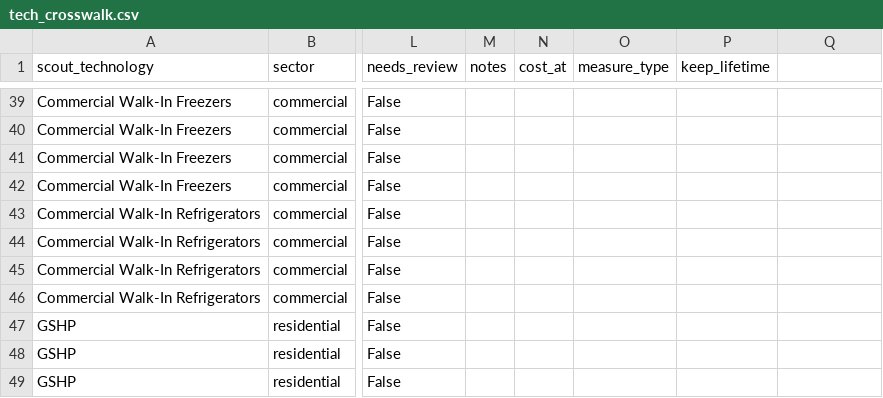
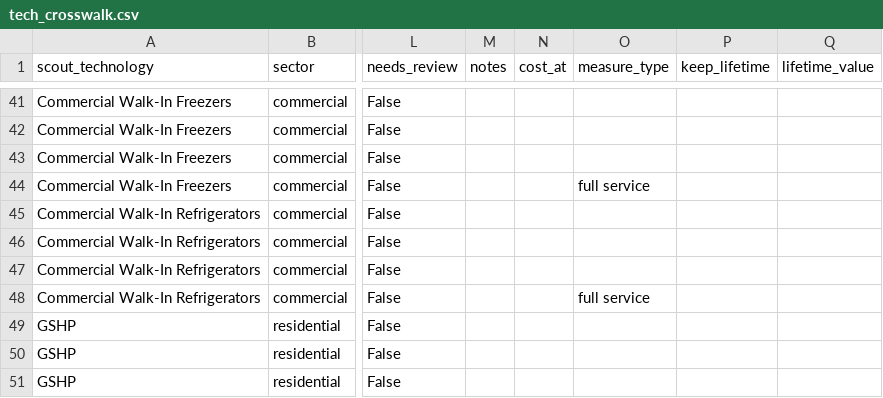
Before and after one commit to scout-bto/scout, a CSV file: scout/supporting_data/btb/tech_crosswalk.csv, drawn as a sheet; only a part is shown, gaps mark what is left out; addresses are those after the commit; the diff covers the shown part only; the diff names each change by its address in the sheet, - before the commit and + after, or states it on an @@ line.

```diff
--- a/scout/supporting_data/btb/tech_crosswalk.csv
+++ b/scout/supporting_data/btb/tech_crosswalk.csv
-Q1: (empty)
+Q1: lifetime_value
-O44 (measure_type): (empty)
+O44 (measure_type): full service
-O48 (measure_type): (empty)
+O48 (measure_type): full service
```
Also changed, not shown: 2 added rows and 30 edited cells elsewhere in this file, 4 other files.
